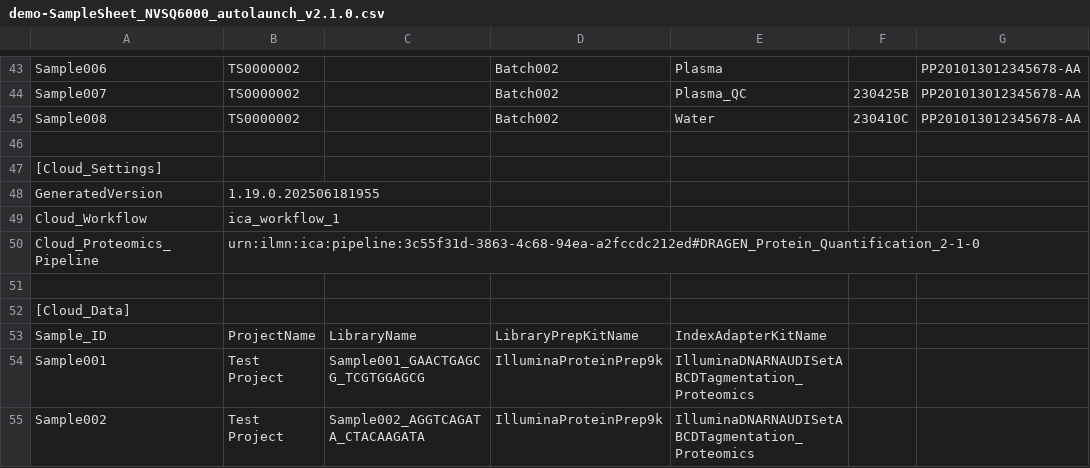
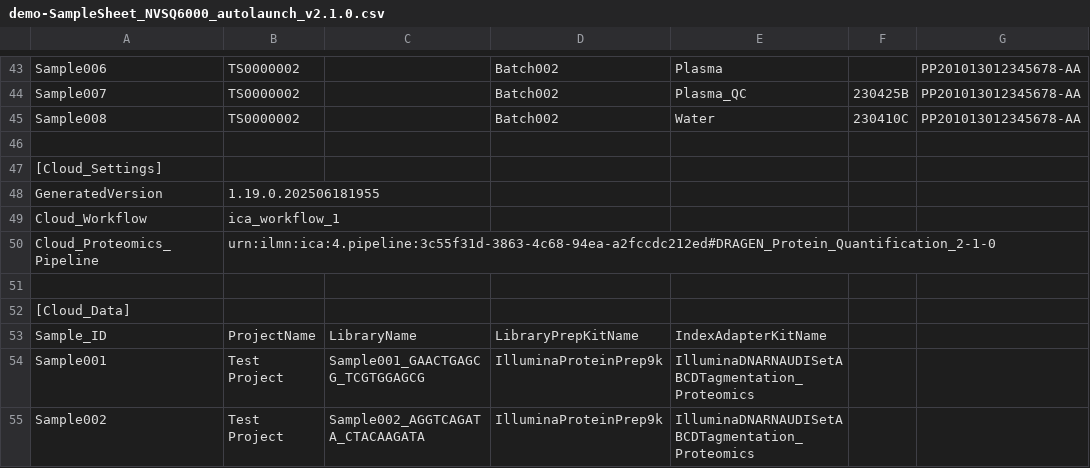
Before and after one commit to bio-apple/SomaLogic_Olink, a CSV file: demo-SampleSheet_NVSQ6000_autolaunch_v2.1.0.csv, drawn as a sheet; only a part is shown, gaps mark what is left out; the diff names each change by its address in the sheet, - before the commit and + after, or states it on an @@ line.

```diff
--- a/demo-SampleSheet_NVSQ6000_autolaunch_v2.1.0.csv
+++ b/demo-SampleSheet_NVSQ6000_autolaunch_v2.1.0.csv
-B50: urn:ilmn:ica:pipeline:3c55f31d-3863-4c68-94ea-a2fccdc212ed#DRAGEN_Protein_Quantification_2-1-0
+B50: urn:ilmn:ica:4.pipeline:3c55f31d-3863-4c68-94ea-a2fccdc212ed#DRAGEN_Protein_Quantification_2-1-0
```
Also changed, not shown: demo-SampleSheet_NVSQX_autolaunch_v2.1.0.csv.
